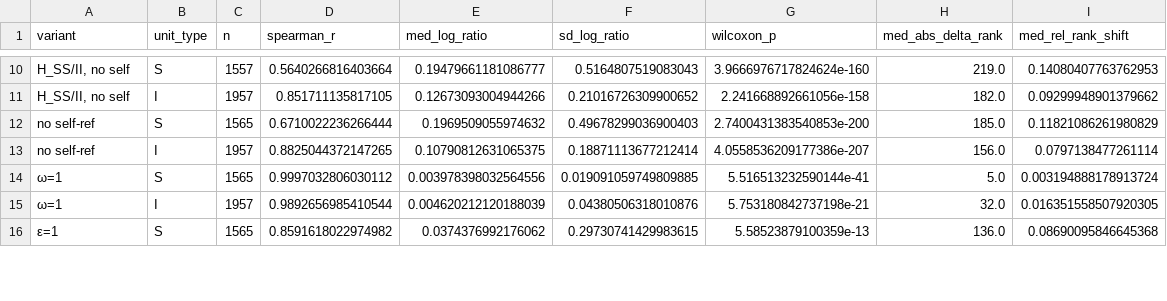
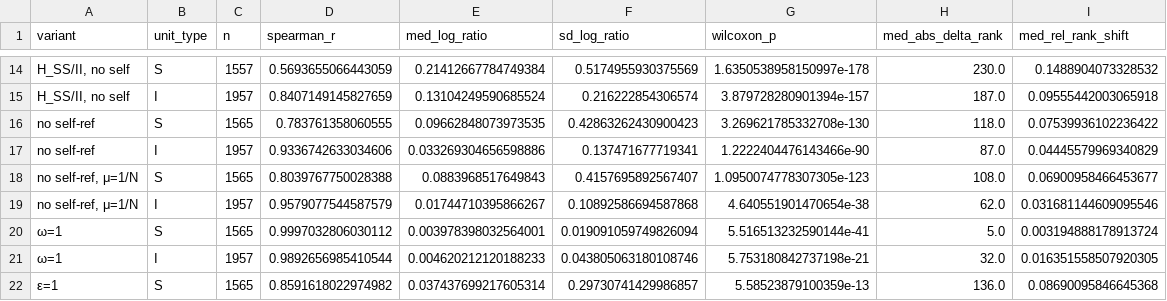
Before and after one commit to LarryCram/EconomicsBusiness, a CSV file: plots/fig_5_stability.csv, drawn as a sheet; only a part is shown, gaps mark what is left out; addresses are those after the commit; the diff covers the shown part only; the diff names each change by its address in the sheet, - before the commit and + after, or states it on an @@ line.

```diff
--- a/plots/fig_5_stability.csv
+++ b/plots/fig_5_stability.csv
-D14 (spearman_r): 0.5640266816403664
+D14 (spearman_r): 0.5693655066443059
-E14 (med_log_ratio): 0.19479661181086777
+E14 (med_log_ratio): 0.21412667784749384
-F14 (sd_log_ratio): 0.5164807519083043
+F14 (sd_log_ratio): 0.5174955930375569
-G14 (wilcoxon_p): 3.9666976717824624e-160
+G14 (wilcoxon_p): 1.6350538958150997e-178
-H14 (med_abs_delta_rank): 219.0
+H14 (med_abs_delta_rank): 230.0
-I14 (med_rel_rank_shift): 0.14080407763762953
+I14 (med_rel_rank_shift): 0.1488904073328532
-D15 (spearman_r): 0.851711135817105
+D15 (spearman_r): 0.8407149145827659
-E15 (med_log_ratio): 0.12673093004944266
+E15 (med_log_ratio): 0.13104249590685524
-F15 (sd_log_ratio): 0.21016726309900652
+F15 (sd_log_ratio): 0.216222854306574
-G15 (wilcoxon_p): 2.241668892661056e-158
+G15 (wilcoxon_p): 3.879728280901394e-157
-H15 (med_abs_delta_rank): 182.0
+H15 (med_abs_delta_rank): 187.0
-I15 (med_rel_rank_shift): 0.09299948901379662
+I15 (med_rel_rank_shift): 0.09555442003065918
-D16 (spearman_r): 0.6710022236266444
+D16 (spearman_r): 0.783761358060555
-E16 (med_log_ratio): 0.1969509055974632
+E16 (med_log_ratio): 0.09662848073973535
-F16 (sd_log_ratio): 0.49678299036900403
+F16 (sd_log_ratio): 0.42863262430900423
-G16 (wilcoxon_p): 2.7400431383540853e-200
+G16 (wilcoxon_p): 3.269621785332708e-130
-H16 (med_abs_delta_rank): 185.0
+H16 (med_abs_delta_rank): 118.0
-I16 (med_rel_rank_shift): 0.11821086261980829
+I16 (med_rel_rank_shift): 0.07539936102236422
-D17 (spearman_r): 0.8825044372147265
+D17 (spearman_r): 0.9336742633034606
-E17 (med_log_ratio): 0.10790812631065375
+E17 (med_log_ratio): 0.033269304656598886
-F17 (sd_log_ratio): 0.18871113677212414
+F17 (sd_log_ratio): 0.137471677719341
-G17 (wilcoxon_p): 4.0558536209177386e-207
+G17 (wilcoxon_p): 1.2222404476143466e-90
-H17 (med_abs_delta_rank): 156.0
+H17 (med_abs_delta_rank): 87.0
-I17 (med_rel_rank_shift): 0.0797138477261114
+I17 (med_rel_rank_shift): 0.04445579969340829
+row 18: no self-ref, μ=1/N | S | 1565 | 0.8039767750028388 | 0.0883968517649843 | 0.4157695892567407 | 1.0950074778307305e-123 | 108.0 | 0.06900958466453677
+row 19: no self-ref, μ=1/N | I | 1957 | 0.9579077544587579 | 0.01744710395866267 | 0.10892586694587868 | 4.640551901470654e-38 | 62.0 | 0.031681144609095546
-E20 (med_log_ratio): 0.003978398032564556
+E20 (med_log_ratio): 0.003978398032564001
-F20 (sd_log_ratio): 0.019091059749809885
+F20 (sd_log_ratio): 0.019091059749826094
-E21 (med_log_ratio): 0.004620212120188039
+E21 (med_log_ratio): 0.004620212120188233
-F21 (sd_log_ratio): 0.04380506318010876
+F21 (sd_log_ratio): 0.043805063180108746
-E22 (med_log_ratio): 0.0374376992176062
+E22 (med_log_ratio): 0.037437699217605314
-F22 (sd_log_ratio): 0.29730741429983615
+F22 (sd_log_ratio): 0.29730741429986857
```
Also changed, not shown: 4 added rows and 26 edited cells elsewhere in this file, 9 other files.
